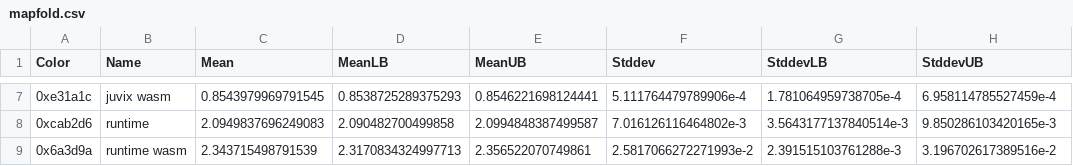
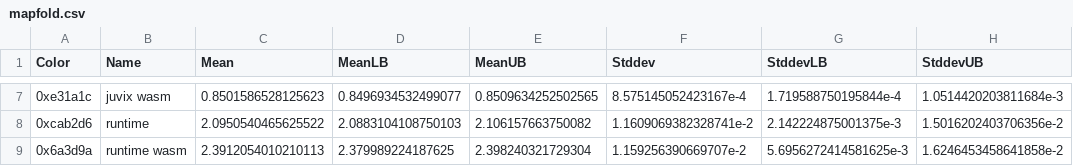
Before and after one commit to anoma/juvix-nightly-builds, a CSV file: benchmark-results/csv/mapfold.csv, drawn as a sheet; only a part is shown, gaps mark what is left out; the diff covers the shown part only.

Commit message:
Add benchmark results

```diff
--- a/benchmark-results/csv/mapfold.csv
+++ b/benchmark-results/csv/mapfold.csv
@@ -7,3 +7,3 @@ Color,Name,Mean,MeanLB,MeanUB,Stddev,StddevLB,StddevUB
-0xe31a1c,juvix wasm,0.8543979969791545,0.8538725289375293,0.8546221698124441,5.111764479789906e-4,1.781064959738705e-4,6.958114785527459e-4
-0xcab2d6,runtime,2.0949837696249083,2.090482700499858,2.0994848387499587,7.016126116464802e-3,3.5643177137840514e-3,9.850286103420165e-3
-0x6a3d9a,runtime wasm,2.343715498791539,2.3170834324997713,2.356522070749861,2.5817066272271993e-2,2.391515103761288e-3,3.196702617389516e-2
+0xe31a1c,juvix wasm,0.8501586528125623,0.8496934532499077,0.8509634252502565,8.575145052423167e-4,1.719588750195844e-4,1.0514420203811684e-3
+0xcab2d6,runtime,2.0950540465625522,2.0883104108750103,2.106157663750082,1.1609069382328741e-2,2.142224875001375e-3,1.5016202403706356e-2
+0x6a3d9a,runtime wasm,2.3912054010210113,2.379989224187625,2.398240321729304,1.159256390669707e-2,5.6956272414581625e-3,1.6246453458641858e-2
```
Also changed, not shown: 30 edited cells elsewhere in this file, benchmark-results/csv/combinations.csv, benchmark-results/csv/fold.csv, 17 other files.
